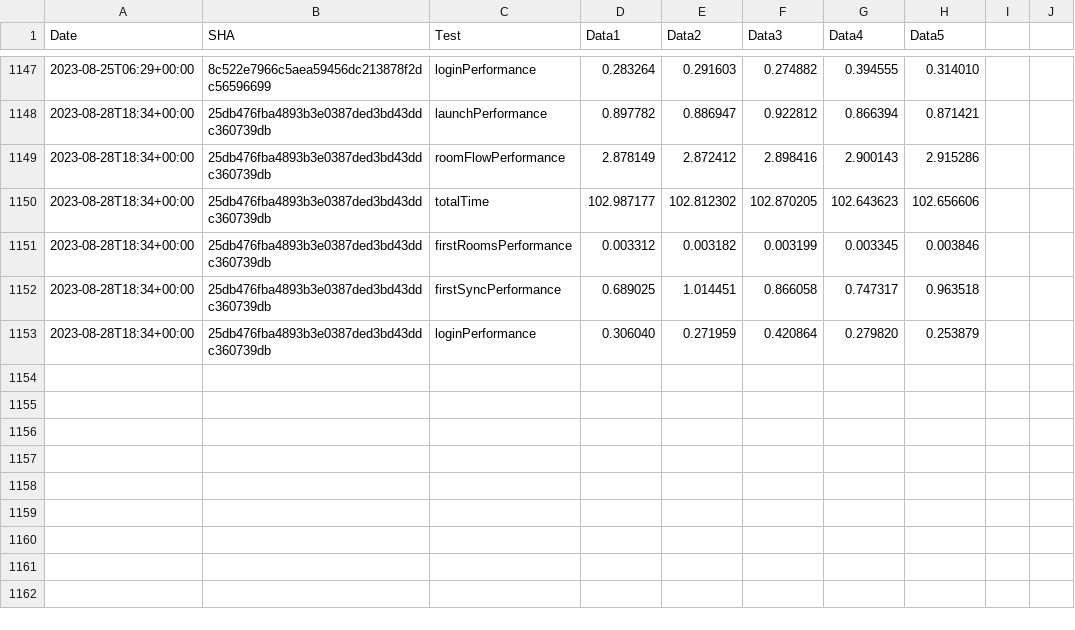
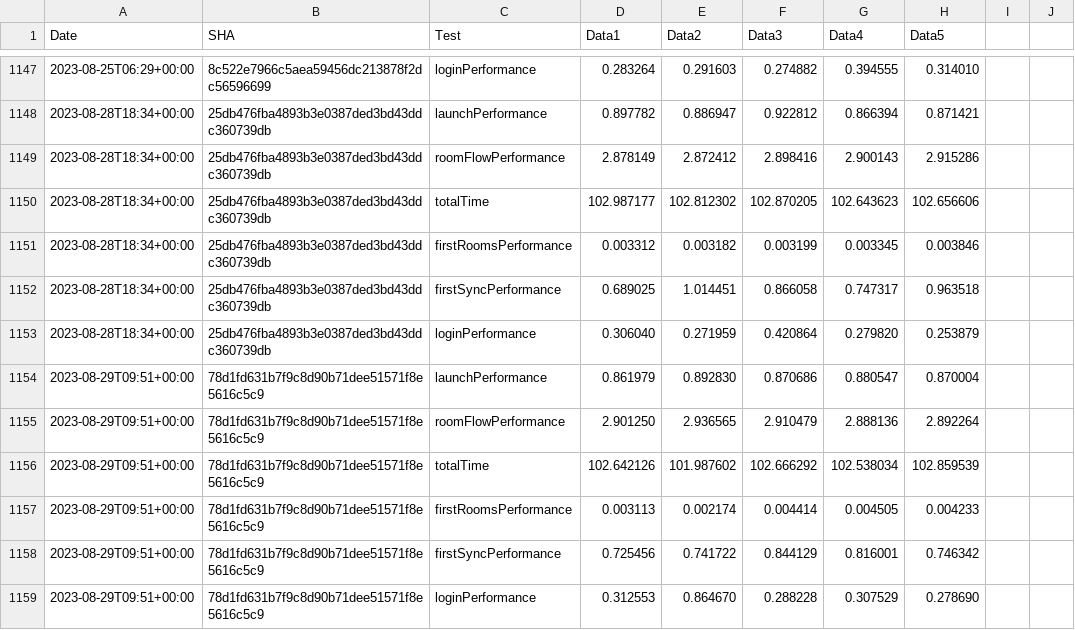
Before and after one commit to zyfra-hub/talks-ios, a CSV file: performance/perf-data.csv, drawn as a sheet; only a part is shown, gaps mark what is left out; the diff names each change by its address in the sheet, - before the commit and + after, or states it on an @@ line.

Commit message:
Results for 78d1fd631b7f9c8d90b71dee51571f8e5616c5c9

```diff
--- a/performance/perf-data.csv
+++ b/performance/perf-data.csv
+row 1154: 2023-08-29T09:51+00:00 | 78d1fd631b7f9c8d90b71dee51571f8e5616c5c9 | launchPerformance | 0.861979 | 0.892830 | 0.870686 | 0.880547 | 0.870004
+row 1155: 2023-08-29T09:51+00:00 | 78d1fd631b7f9c8d90b71dee51571f8e5616c5c9 | roomFlowPerformance | 2.901250 | 2.936565 | 2.910479 | 2.888136 | 2.892264
+row 1156: 2023-08-29T09:51+00:00 | 78d1fd631b7f9c8d90b71dee51571f8e5616c5c9 | totalTime | 102.642126 | 101.987602 | 102.666292 | 102.538034 | 102.859539
+row 1157: 2023-08-29T09:51+00:00 | 78d1fd631b7f9c8d90b71dee51571f8e5616c5c9 | firstRoomsPerformance | 0.003113 | 0.002174 | 0.004414 | 0.004505 | 0.004233
+row 1158: 2023-08-29T09:51+00:00 | 78d1fd631b7f9c8d90b71dee51571f8e5616c5c9 | firstSyncPerformance | 0.725456 | 0.741722 | 0.844129 | 0.816001 | 0.746342
+row 1159: 2023-08-29T09:51+00:00 | 78d1fd631b7f9c8d90b71dee51571f8e5616c5c9 | loginPerformance | 0.312553 | 0.864670 | 0.288228 | 0.307529 | 0.278690
```
